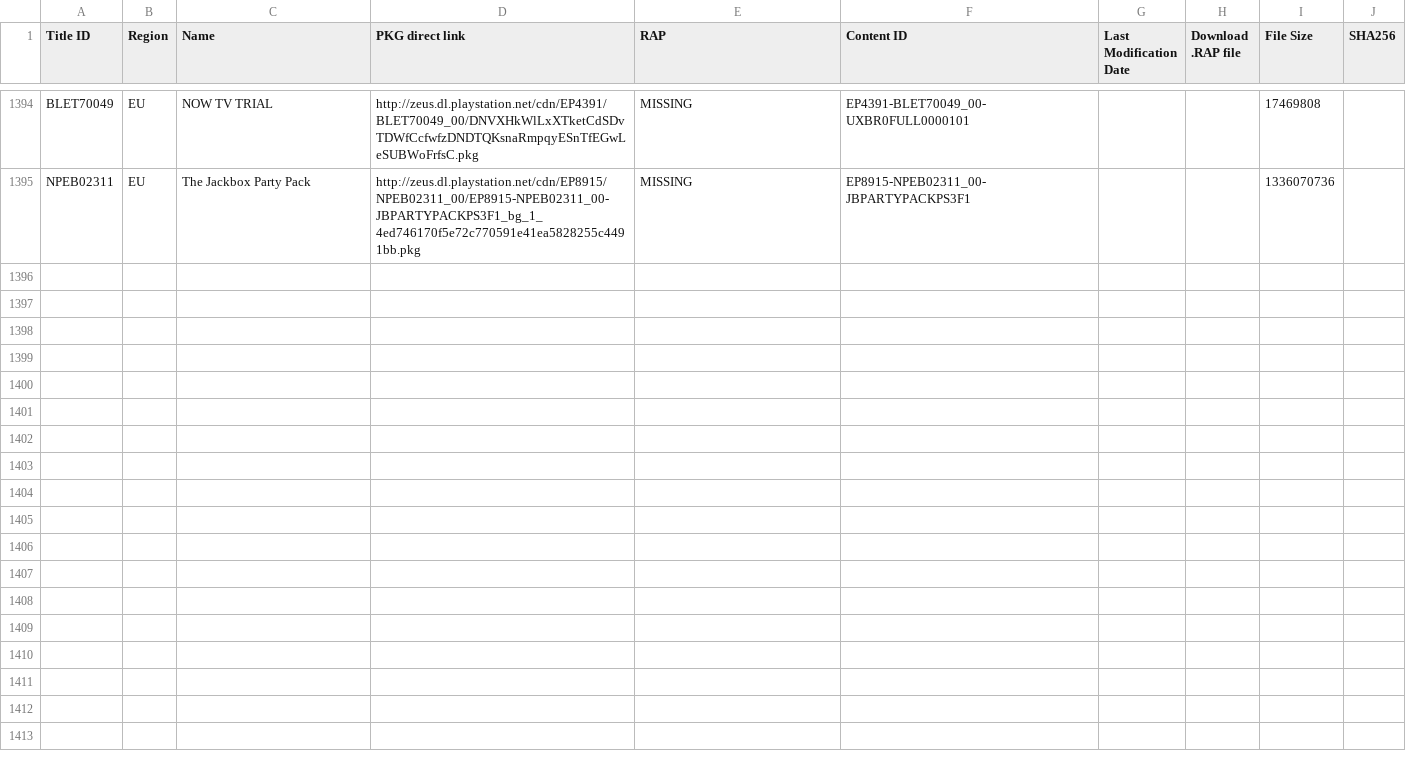
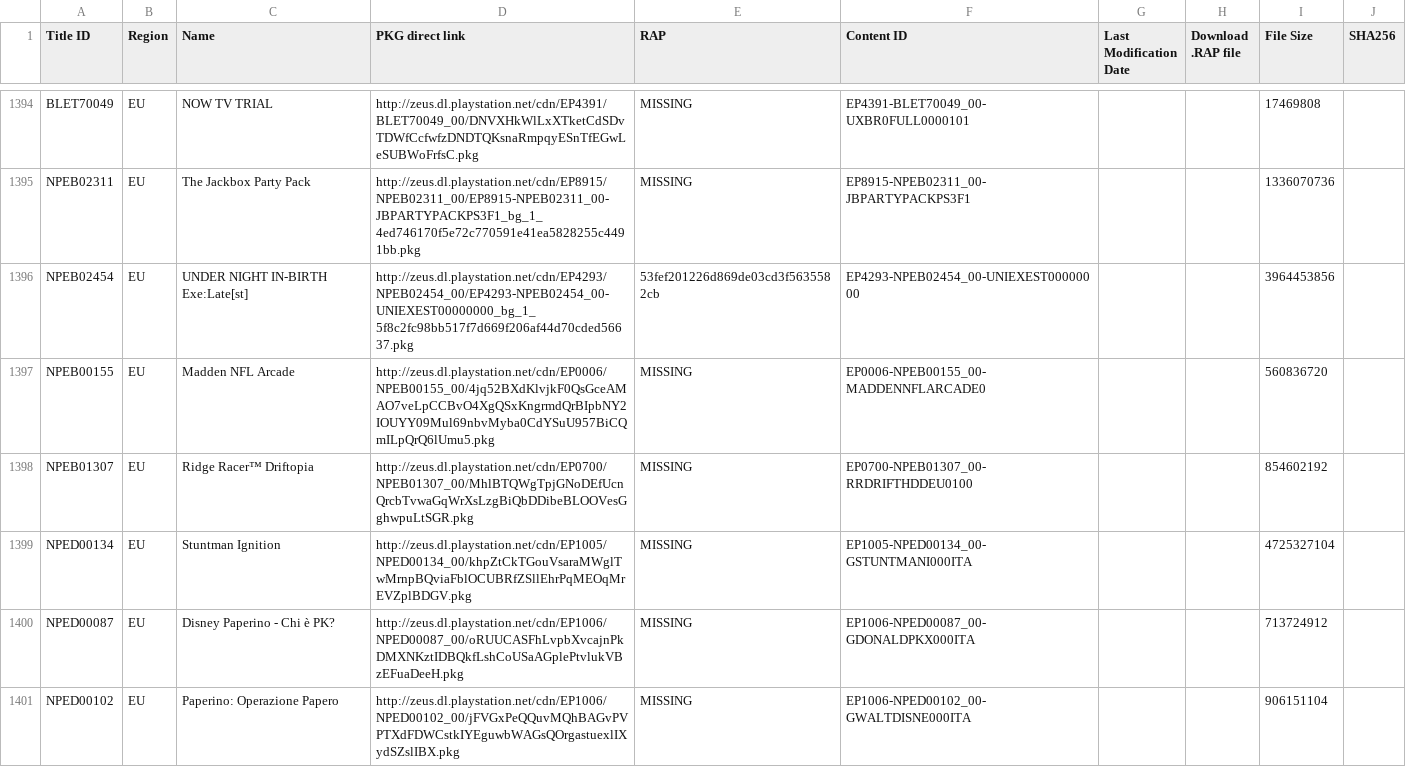
Before and after one commit to PS3-Pro/PSN-Content, a TSV file: resources/database/content/official/pending/games.tsv, drawn as a sheet; only a part is shown, gaps mark what is left out; the diff covers the shown part only.

```diff
--- a/resources/database/content/official/pending/games.tsv
+++ b/resources/database/content/official/pending/games.tsv
@@ -1395 +1395,7 @@ BLET70049	EU	NOW TV TRIAL	http://zeus.dl.playstation.net/cdn/EP4391/BLET70049_00
 NPEB02311	EU	The Jackbox Party Pack	http://zeus.dl.playstation.net/cdn/EP8915/NPEB02311_00/EP8915-NPEB02311_00-JBPARTYPACKPS3F1_bg_1_4ed746170f5e72c770591e41ea5828255c4491bb.pkg	MISSING	EP8915-NPEB02311_00-JBPARTYPACKPS3F1			1336070736	
+NPEB02454	EU	UNDER NIGHT IN-BIRTH Exe:Late[st]	http://zeus.dl.playstation.net/cdn/EP4293/NPEB02454_00/EP4293-NPEB02454_00-UNIEXEST00000000_bg_1_5f8c2fc98bb517f7d669f206af44d70cded56637.pkg	53fef201226d869de03cd3f5635582cb	EP4293-NPEB02454_00-UNIEXEST00000000			3964453856	
+NPEB00155	EU	Madden NFL Arcade	http://zeus.dl.playstation.net/cdn/EP0006/NPEB00155_00/4jq52BXdKlvjkF0QsGceAMAO7veLpCCBvO4XgQSxKngrmdQrBIpbNY2IOUYY09Mul69nbvMyba0CdYSuU957BiCQmILpQrQ6lUmu5.pkg	MISSING	EP0006-NPEB00155_00-MADDENNFLARCADE0			560836720	
+NPEB01307	EU	Ridge Racer™ Driftopia	http://zeus.dl.playstation.net/cdn/EP0700/NPEB01307_00/MhlBTQWgTpjGNoDEfUcnQrcbTvwaGqWrXsLzgBiQbDDibeBLOOVesGghwpuLtSGR.pkg	MISSING	EP0700-NPEB01307_00-RRDRIFTHDDEU0100			854602192	
+NPED00134	EU	Stuntman Ignition	http://zeus.dl.playstation.net/cdn/EP1005/NPED00134_00/khpZtCkTGouVsaraMWglTwMrnpBQviaFblOCUBRfZSllEhrPqMEOqMrEVZplBDGV.pkg	MISSING	EP1005-NPED00134_00-GSTUNTMANI000ITA			4725327104	
+NPED00087	EU	Disney Paperino - Chi è PK?	http://zeus.dl.playstation.net/cdn/EP1006/NPED00087_00/oRUUCASFhLvpbXvcajnPkDMXNKztIDBQkfLshCoUSaAGplePtvlukVBzEFuaDeeH.pkg	MISSING	EP1006-NPED00087_00-GDONALDPKX000ITA			713724912	
+NPED00102	EU	Paperino: Operazione Papero	http://zeus.dl.playstation.net/cdn/EP1006/NPED00102_00/jFVGxPeQQuvMQhBAGvPVPTXdFDWCstkIYEguwbWAGsQOrgastuexlIXydSZslIBX.pkg	MISSING	EP1006-NPED00102_00-GWALTDISNE000ITA			906151104	
```
Also changed, not shown: 5 added rows and 33 edited cells elsewhere in this file, resources/database/content/latest/latest_avatars.tsv, resources/database/content/latest/latest_dlcs.tsv, 5 other files.
